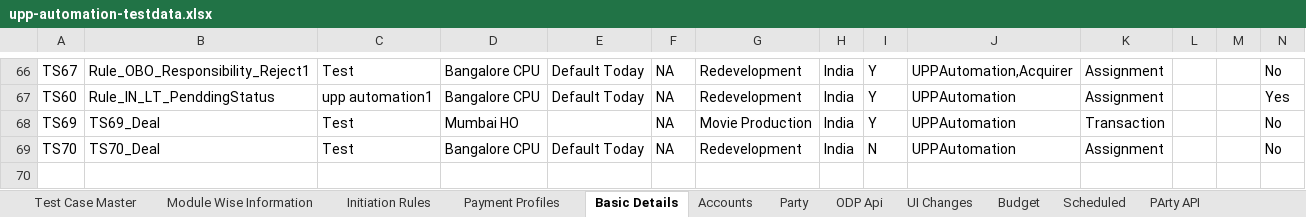
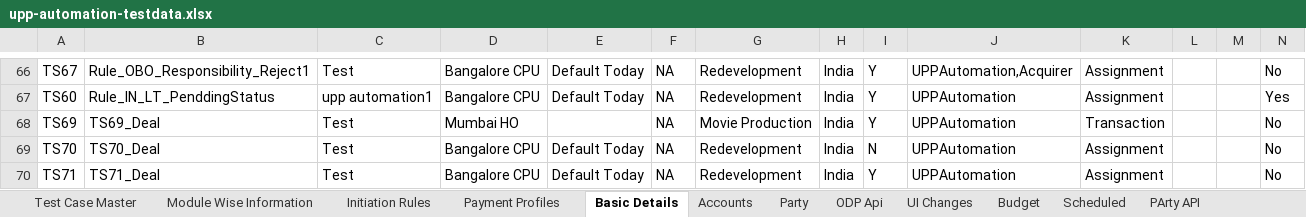
Before and after one commit to deepakdude938/upp, an Excel workbook: src/main/resources/upp-automation-testdata.xlsx, sheet Basic Details, drawn as a sheet; only a part is shown, gaps mark what is left out; values as stored, in another font and other column widths than the file's, no borders; charts and pictures not drawn; the diff names each change by its address in the sheet, - before the commit and + after, or states it on an @@ line.

Commit message:
Updated Failed Test cases

```diff
--- a/src/main/resources/upp-automation-testdata.xlsx (sheet Basic Details)
+++ b/src/main/resources/upp-automation-testdata.xlsx (sheet Basic Details)
+row 70: TS71 | TS71_Deal | Test | Bangalore CPU | Default Today | NA | Redevelopment | India | Y | UPPAutomation | Assignment |  |  | No
```
Also changed, not shown: sheet Scheduled, sheet Party, sheet Budget, sheet Accounts, charts or pictures, src/main/resources/Bulk_ConventionalTransactions_File.xlsx, 15 other files.
